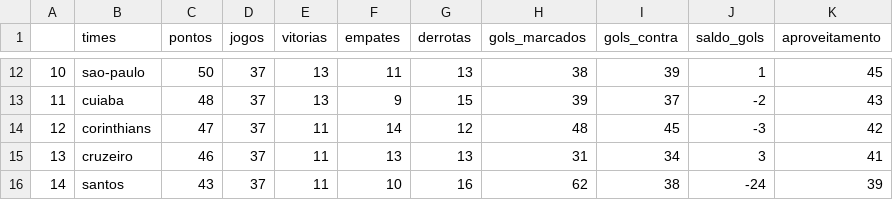
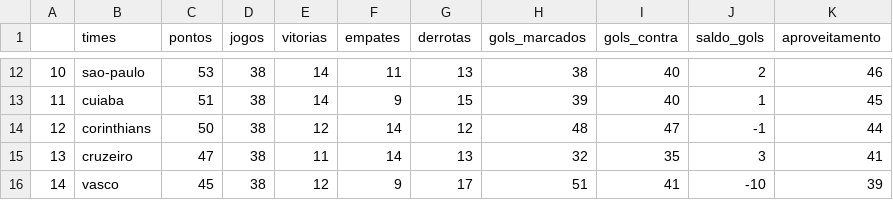
Before and after one commit to silviolima07/fut_serieA_2023, a CSV file: CSV/dados_2023.csv, drawn as a sheet; only a part is shown, gaps mark what is left out; the diff covers the shown part only.

```diff
--- a/CSV/dados_2023.csv
+++ b/CSV/dados_2023.csv
@@ -12,5 +12,5 @@
-10,sao-paulo,50,37,13,11,13,38,39,1,45
-11,cuiaba,48,37,13,9,15,39,37,-2,43
-12,corinthians,47,37,11,14,12,48,45,-3,42
-13,cruzeiro,46,37,11,13,13,31,34,3,41
-14,santos,43,37,11,10,16,62,38,-24,39
+10,sao-paulo,53,38,14,11,13,38,40,2,46
+11,cuiaba,51,38,14,9,15,39,40,1,45
+12,corinthians,50,38,12,14,12,48,47,-1,44
+13,cruzeiro,47,38,11,14,13,32,35,3,41
+14,vasco,45,38,12,9,17,51,41,-10,39
```
Also changed, not shown: 105 edited cells elsewhere in this file, CSV/dados_2012_2023.csv.
